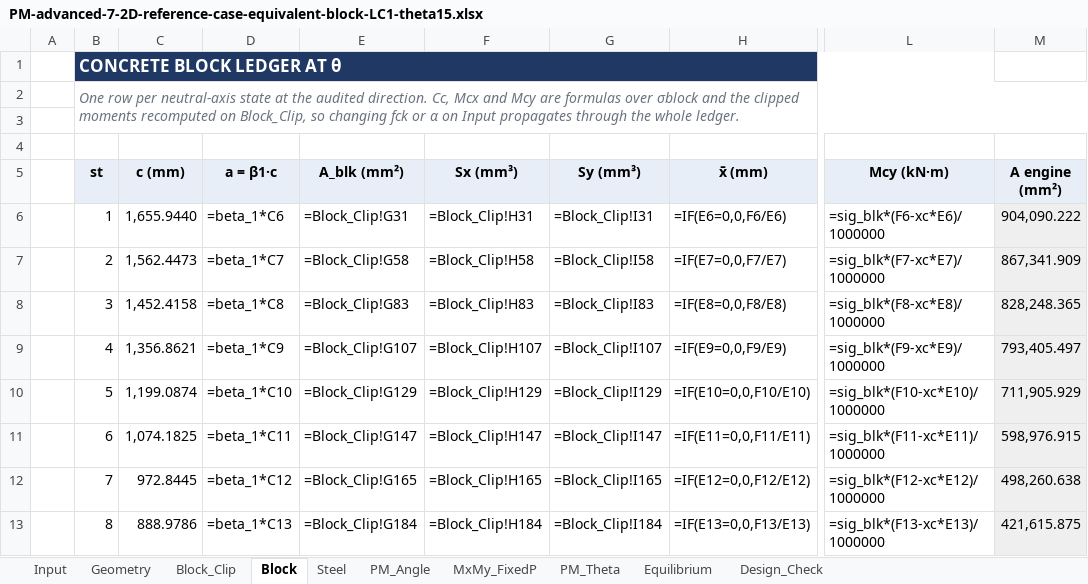
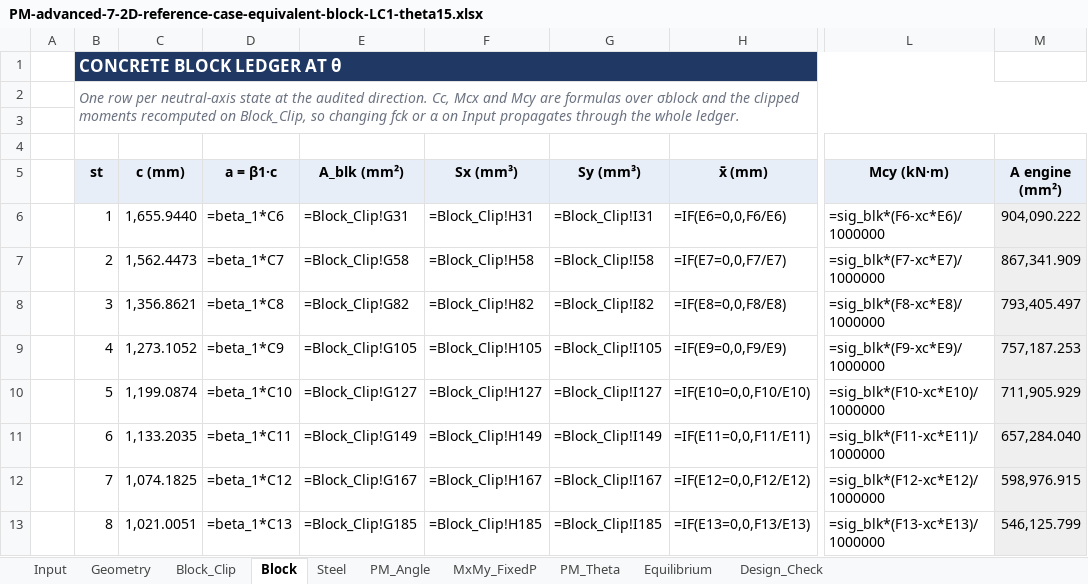
Before and after one commit to lxhungdp/RC-concrete-section, an Excel workbook: docs/examples/reference-case/generated/PM-advanced-7-2D-reference-case-equivalent-block-LC1-theta15.xlsx, sheet Block, drawn as a sheet; only a part is shown, gaps mark what is left out; values as stored, in another font and other column widths than the file's, no borders; formulas without a stored value are shown as written; the diff covers the shown part only; the diff names each change by its address in the sheet, - before the commit and + after, or states it on an @@ line.

```diff
--- a/docs/examples/reference-case/generated/PM-advanced-7-2D-reference-case-equivalent-block-LC1-theta15.xlsx (sheet Block)
+++ b/docs/examples/reference-case/generated/PM-advanced-7-2D-reference-case-equivalent-block-LC1-theta15.xlsx (sheet Block)
-C8 (c (mm)): 1,452.4158
+C8 (c (mm)): 1,356.8621
-E8 (A_blk (mm²)): =Block_Clip!G83
+E8 (A_blk (mm²)): =Block_Clip!G82
-F8 (Sx (mm³)): =Block_Clip!H83
+F8 (Sx (mm³)): =Block_Clip!H82
-G8 (Sy (mm³)): =Block_Clip!I83
+G8 (Sy (mm³)): =Block_Clip!I82
-M8 (A engine (mm²)): 828,248.365
+M8 (A engine (mm²)): 793,405.497
-C9 (c (mm)): 1,356.8621
+C9 (c (mm)): 1,273.1052
-E9 (A_blk (mm²)): =Block_Clip!G107
+E9 (A_blk (mm²)): =Block_Clip!G105
-F9 (Sx (mm³)): =Block_Clip!H107
+F9 (Sx (mm³)): =Block_Clip!H105
-G9 (Sy (mm³)): =Block_Clip!I107
+G9 (Sy (mm³)): =Block_Clip!I105
-M9 (A engine (mm²)): 793,405.497
+M9 (A engine (mm²)): 757,187.253
-E10 (A_blk (mm²)): =Block_Clip!G129
+E10 (A_blk (mm²)): =Block_Clip!G127
-F10 (Sx (mm³)): =Block_Clip!H129
+F10 (Sx (mm³)): =Block_Clip!H127
-G10 (Sy (mm³)): =Block_Clip!I129
+G10 (Sy (mm³)): =Block_Clip!I127
-C11 (c (mm)): 1,074.1825
+C11 (c (mm)): 1,133.2035
-E11 (A_blk (mm²)): =Block_Clip!G147
+E11 (A_blk (mm²)): =Block_Clip!G149
-F11 (Sx (mm³)): =Block_Clip!H147
+F11 (Sx (mm³)): =Block_Clip!H149
-G11 (Sy (mm³)): =Block_Clip!I147
+G11 (Sy (mm³)): =Block_Clip!I149
-M11 (A engine (mm²)): 598,976.915
+M11 (A engine (mm²)): 657,284.040
-C12 (c (mm)): 972.8445
+C12 (c (mm)): 1,074.1825
-E12 (A_blk (mm²)): =Block_Clip!G165
+E12 (A_blk (mm²)): =Block_Clip!G167
-F12 (Sx (mm³)): =Block_Clip!H165
+F12 (Sx (mm³)): =Block_Clip!H167
-G12 (Sy (mm³)): =Block_Clip!I165
+G12 (Sy (mm³)): =Block_Clip!I167
-M12 (A engine (mm²)): 498,260.638
+M12 (A engine (mm²)): 598,976.915
-C13 (c (mm)): 888.9786
+C13 (c (mm)): 1,021.0051
-E13 (A_blk (mm²)): =Block_Clip!G184
+E13 (A_blk (mm²)): =Block_Clip!G185
-F13 (Sx (mm³)): =Block_Clip!H184
+F13 (Sx (mm³)): =Block_Clip!H185
-G13 (Sy (mm³)): =Block_Clip!I184
+G13 (Sy (mm³)): =Block_Clip!I185
-M13 (A engine (mm²)): 421,615.875
+M13 (A engine (mm²)): 546,125.799
```
Also changed, not shown: 2 removed rows and 62 edited cells elsewhere in this sheet, sheet MxMy_FixedP, sheet Block_Clip, sheet Steel, sheet PM_Theta, sheet PM_Angle, sheet Input, 1 more sheet, docs/examples/reference-case/generated/PM-advanced-7-2D-reference-case-LC1-beta15.xlsx, 39 other files.
